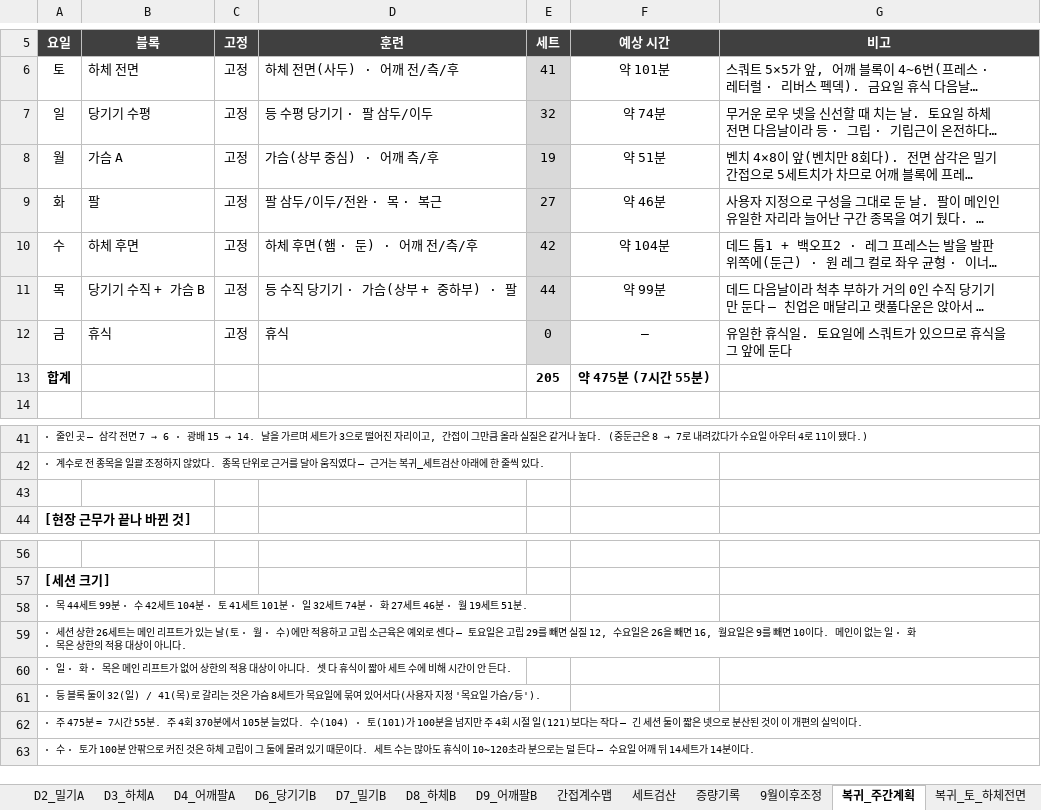
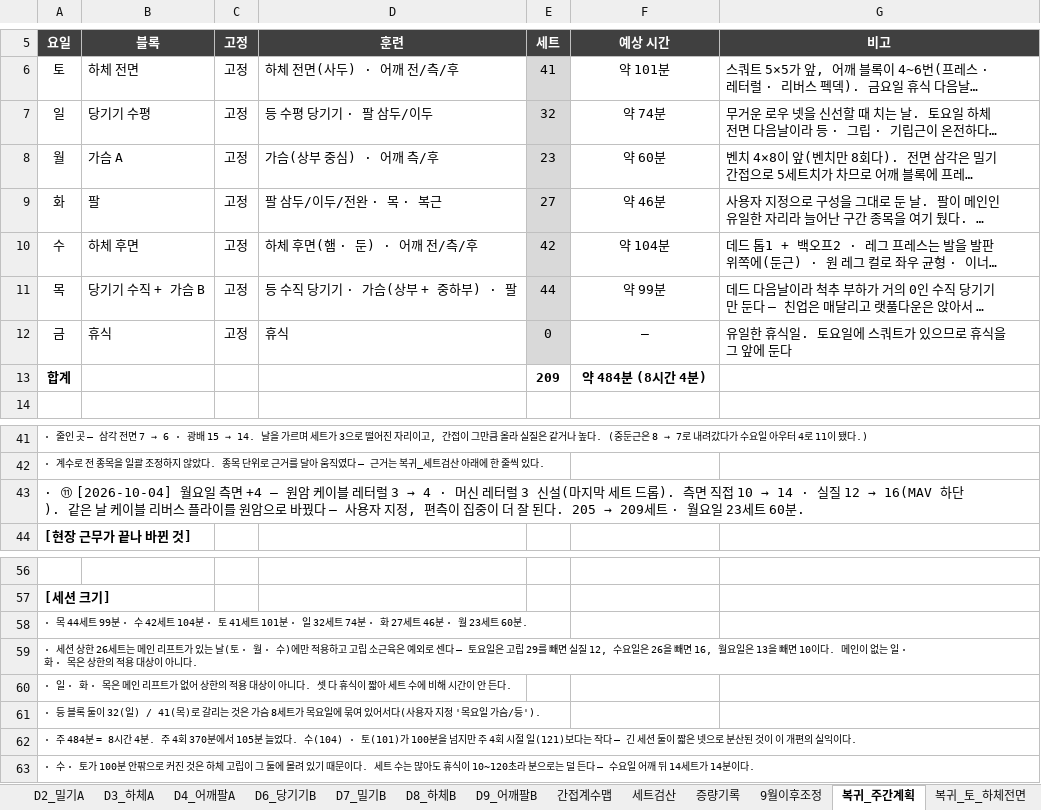
Before and after one commit to ktmffl-max/health1234, an Excel workbook: 운동프로그램_주6회_v20.xlsx, sheet 복귀_주간계획, drawn as a sheet; only a part is shown, gaps mark what is left out; long unchanged cells end in …; values as stored, in another font and other column widths than the file's, no borders; the diff names each change by its address in the sheet, - before the commit and + after, or states it on an @@ line.

```diff
--- a/운동프로그램_주6회_v20.xlsx (sheet 복귀_주간계획)
+++ b/운동프로그램_주6회_v20.xlsx (sheet 복귀_주간계획)
-E8 (세트): 19
+E8 (세트): 23
-F8 (예상 시간): 약 51분
+F8 (예상 시간): 약 60분
-E13 (세트): 205
+E13 (세트): 209
-F13 (예상 시간): 약 475분 (7시간 55분)
+F13 (예상 시간): 약 484분 (8시간 4분)
@@ A43 (요일): (empty) → · ⑪ [2026-10-04] 월요일 측면 +4 — 원암 케이블 레터럴 3 → 4 · 머신 레터럴 3 신설(마지막 세트 드롭). 측면 직접 10 → 14 · 실질 12 → 16(MAV 하단). 같은 날 케이블 리버스 플라이를 원암으로 바꿨다 — 사용자 지정, 편측이 집중이 더 잘 된다. 205 → 209세트 · 월요일 23세트 60분. @@
-A58 (요일): …· 월 19세트 51분.
+A58 (요일): …· 월 23세트 60분.
-A59 (요일): …요일은 9를 빼면…
+A59 (요일): …요일은 13을 빼면…
-A62 (요일): · 주 475분 = 7시간 55분. 주…
+A62 (요일): · 주 484분 = 8시간 4분. 주…
```
Also changed, not shown: sheet 복귀_월_가슴, sheet 복귀_토_하체전면, sheet 복귀_세트검산, sheet 복귀_증량원칙, sheet 복귀_간접계수맵, 5 other files.
